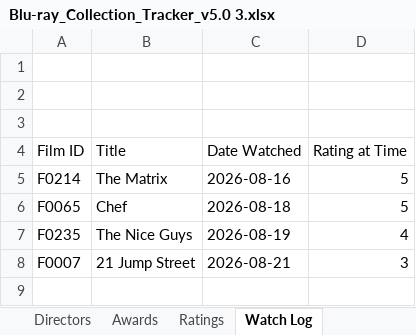
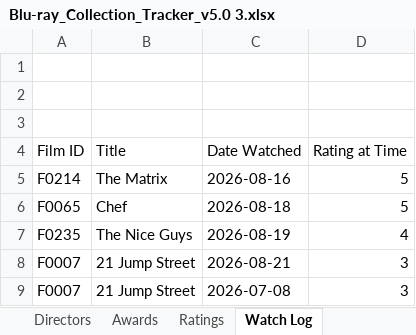
Before and after one commit to tingonting/Blu-ray-tracker, an Excel workbook: Blu-ray_Collection_Tracker_v5.0 3.xlsx, sheet Watch Log, drawn as a sheet; values as stored, in another font and other column widths than the file's, no borders; the diff names each change by its address in the sheet, - before the commit and + after, or states it on an @@ line.

Commit message:
Update collection — 2026-08-21 14:09

```diff
--- a/Blu-ray_Collection_Tracker_v5.0 3.xlsx (sheet Watch Log)
+++ b/Blu-ray_Collection_Tracker_v5.0 3.xlsx (sheet Watch Log)
+row 9: F0007 | 21 Jump Street | 2026-07-08 | 3
```
Also changed, not shown: sheet Collection.
